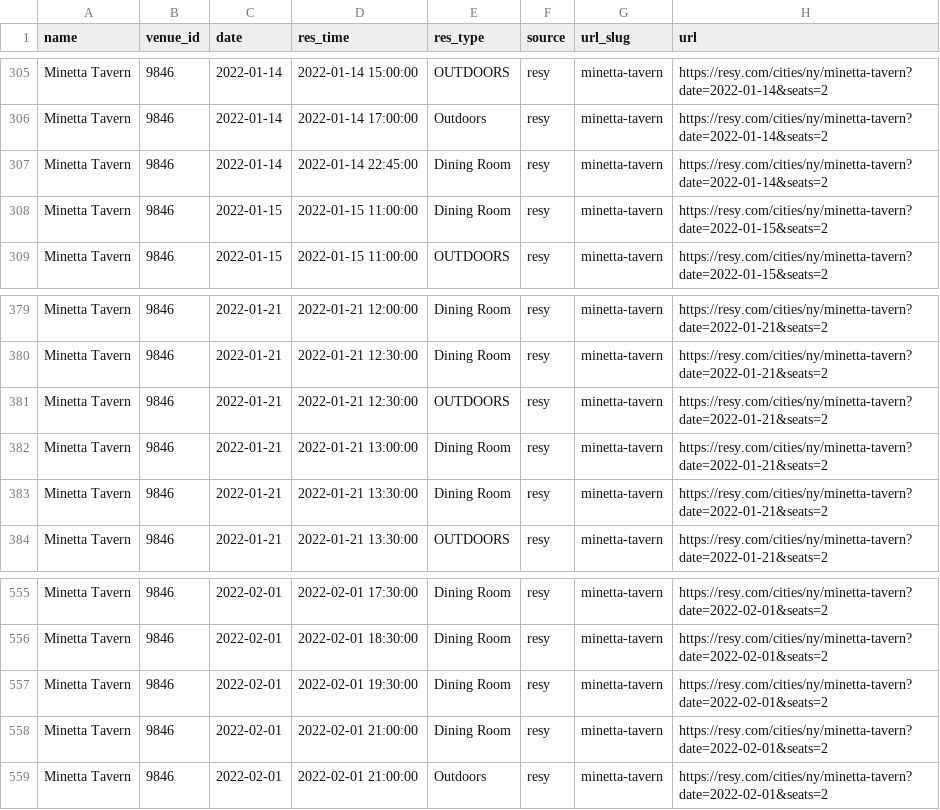
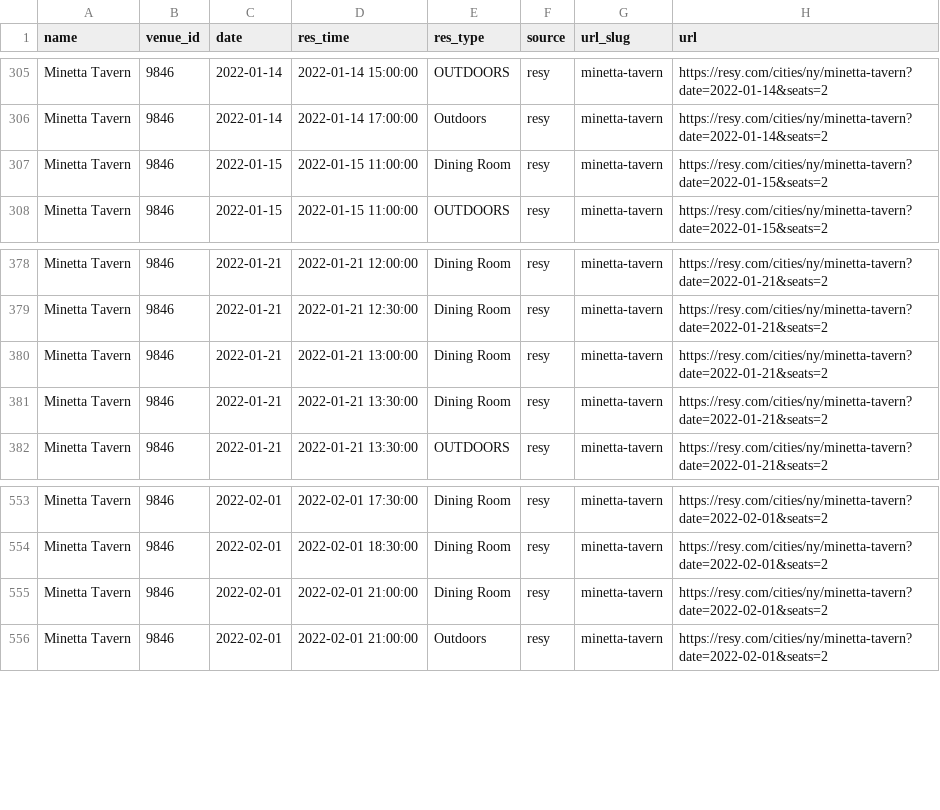
Before and after one commit to edj36/reservations, a CSV file: data/reservations_latest.csv, drawn as a sheet; only a part is shown, gaps mark what is left out.

```diff
--- a/data/reservations_latest.csv
+++ b/data/reservations_latest.csv
@@ -306,3 +306,2 @@ Minetta Tavern,9846,2022-01-14,2022-01-14 15:00:00,OUTDOORS,resy,minetta-tavern,
 Minetta Tavern,9846,2022-01-14,2022-01-14 17:00:00,Outdoors,resy,minetta-tavern,https://resy.com/cities/ny/minetta-tavern?date=2022-01-14&seats=2
-Minetta Tavern,9846,2022-01-14,2022-01-14 22:45:00,Dining Room,resy,minetta-tavern,https://resy.com/cities/ny/minetta-tavern?date=2022-01-14&seats=2
 Minetta Tavern,9846,2022-01-15,2022-01-15 11:00:00,Dining Room,resy,minetta-tavern,https://resy.com/cities/ny/minetta-tavern?date=2022-01-15&seats=2
@@ -380,3 +379,2 @@ Minetta Tavern,9846,2022-01-21,2022-01-21 12:00:00,Dining Room,resy,minetta-tave
 Minetta Tavern,9846,2022-01-21,2022-01-21 12:30:00,Dining Room,resy,minetta-tavern,https://resy.com/cities/ny/minetta-tavern?date=2022-01-21&seats=2
-Minetta Tavern,9846,2022-01-21,2022-01-21 12:30:00,OUTDOORS,resy,minetta-tavern,https://resy.com/cities/ny/minetta-tavern?date=2022-01-21&seats=2
 Minetta Tavern,9846,2022-01-21,2022-01-21 13:00:00,Dining Room,resy,minetta-tavern,https://resy.com/cities/ny/minetta-tavern?date=2022-01-21&seats=2
@@ -556,3 +554,2 @@ Minetta Tavern,9846,2022-02-01,2022-02-01 17:30:00,Dining Room,resy,minetta-tave
 Minetta Tavern,9846,2022-02-01,2022-02-01 18:30:00,Dining Room,resy,minetta-tavern,https://resy.com/cities/ny/minetta-tavern?date=2022-02-01&seats=2
-Minetta Tavern,9846,2022-02-01,2022-02-01 19:30:00,Dining Room,resy,minetta-tavern,https://resy.com/cities/ny/minetta-tavern?date=2022-02-01&seats=2
 Minetta Tavern,9846,2022-02-01,2022-02-01 21:00:00,Dining Room,resy,minetta-tavern,https://resy.com/cities/ny/minetta-tavern?date=2022-02-01&seats=2
```
